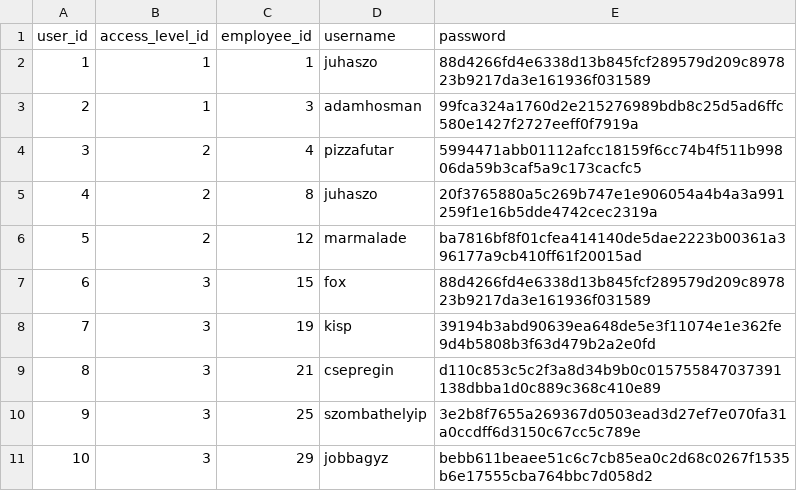
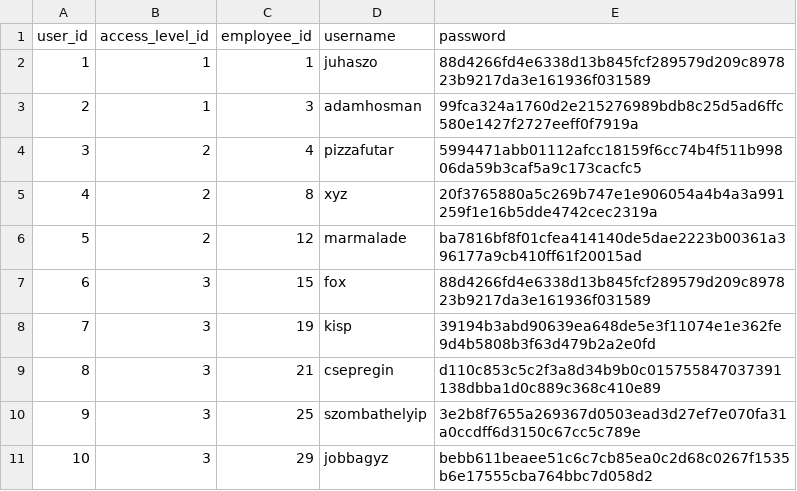
Before and after one commit to SelfCamp/inventory-manager, a CSV file: starter_data/users_table.csv, drawn as a sheet.

Commit message:
Fix duplicate in users_table

```diff
--- a/starter_data/users_table.csv
+++ b/starter_data/users_table.csv
@@ -4,3 +4,3 @@ user_id;access_level_id;employee_id;username;password
 3;2;4;pizzafutar;5994471abb01112afcc18159f6cc74b4f511b99806da59b3caf5a9c173cacfc5
-4;2;8;juhaszo;20f3765880a5c269b747e1e906054a4b4a3a991259f1e16b5dde4742cec2319a
+4;2;8;xyz;20f3765880a5c269b747e1e906054a4b4a3a991259f1e16b5dde4742cec2319a
 5;2;12;marmalade;ba7816bf8f01cfea414140de5dae2223b00361a396177a9cb410ff61f20015ad
```
